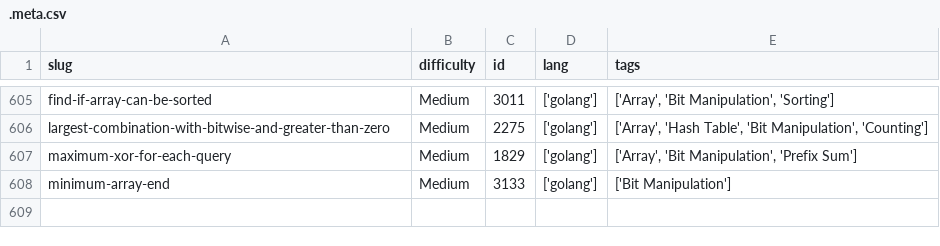
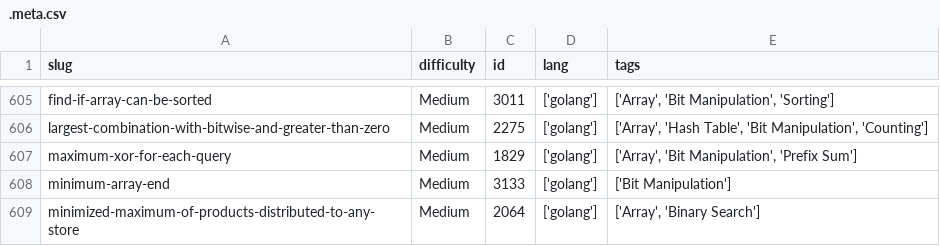
Before and after one commit to dimaglushkov/solutions, a CSV file: leetcode/.meta.csv, drawn as a sheet; only a part is shown, gaps mark what is left out.

```diff
--- a/leetcode/.meta.csv
+++ b/leetcode/.meta.csv
@@ -608 +608,2 @@ maximum-xor-for-each-query,Medium,1829,['golang'],"['Array', 'Bit Manipulation',
 minimum-array-end,Medium,3133,['golang'],['Bit Manipulation']
+minimized-maximum-of-products-distributed-to-any-store,Medium,2064,['golang'],"['Array', 'Binary Search']"
```
Also changed, not shown: 4 other files.
